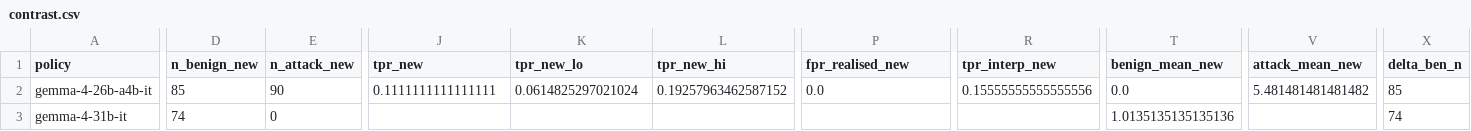
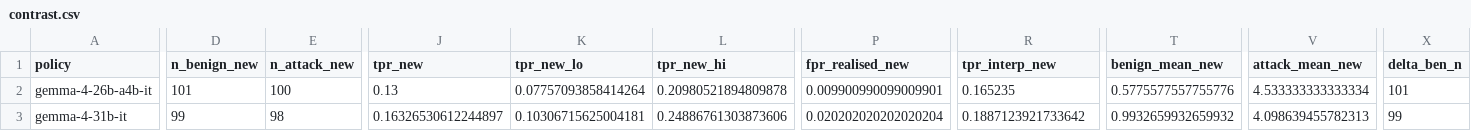
Before and after one commit to saahirvazirani/apartswarm, a CSV file: swarm-track-a/analysis/out/stage1f/contrast.csv, drawn as a sheet; only a part is shown, gaps mark what is left out; the diff covers the shown part only; the diff names each change by its address in the sheet, - before the commit and + after, or states it on an @@ line.

```diff
--- a/swarm-track-a/analysis/out/stage1f/contrast.csv
+++ b/swarm-track-a/analysis/out/stage1f/contrast.csv
-D2 (n_benign_new): 85
+D2 (n_benign_new): 101
-E2 (n_attack_new): 90
+E2 (n_attack_new): 100
-J2 (tpr_new): 0.1111111111111111
+J2 (tpr_new): 0.13
-K2 (tpr_new_lo): 0.0614825297021024
+K2 (tpr_new_lo): 0.07757093858414264
-L2 (tpr_new_hi): 0.19257963462587152
+L2 (tpr_new_hi): 0.20980521894809878
-P2 (fpr_realised_new): 0.0
+P2 (fpr_realised_new): 0.009900990099009901
-R2 (tpr_interp_new): 0.15555555555555556
+R2 (tpr_interp_new): 0.165235
-T2 (benign_mean_new): 0.0
+T2 (benign_mean_new): 0.5775577557755776
-V2 (attack_mean_new): 5.481481481481482
+V2 (attack_mean_new): 4.533333333333334
-X2 (delta_ben_n): 85
+X2 (delta_ben_n): 101
-D3 (n_benign_new): 74
+D3 (n_benign_new): 99
-E3 (n_attack_new): 0
+E3 (n_attack_new): 98
-J3 (tpr_new): (empty)
+J3 (tpr_new): 0.16326530612244897
-K3 (tpr_new_lo): (empty)
+K3 (tpr_new_lo): 0.10306715625004181
-L3 (tpr_new_hi): (empty)
+L3 (tpr_new_hi): 0.24886761303873606
-P3 (fpr_realised_new): (empty)
+P3 (fpr_realised_new): 0.020202020202020204
-R3 (tpr_interp_new): (empty)
+R3 (tpr_interp_new): 0.1887123921733642
-T3 (benign_mean_new): 1.0135135135135136
+T3 (benign_mean_new): 0.9932659932659932
-V3 (attack_mean_new): (empty)
+V3 (attack_mean_new): 4.098639455782313
-X3 (delta_ben_n): 74
+X3 (delta_ben_n): 99
```
Also changed, not shown: 15 edited cells elsewhere in this file, 15 other files.
